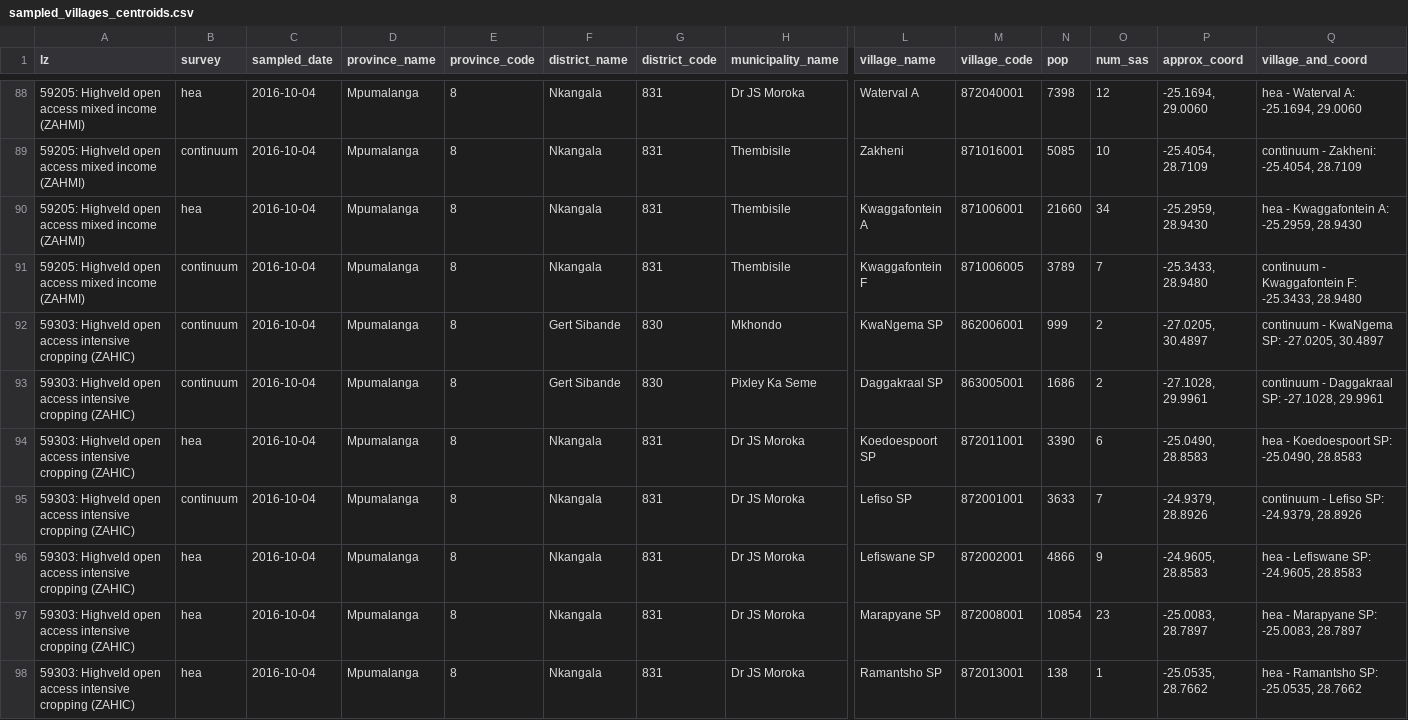
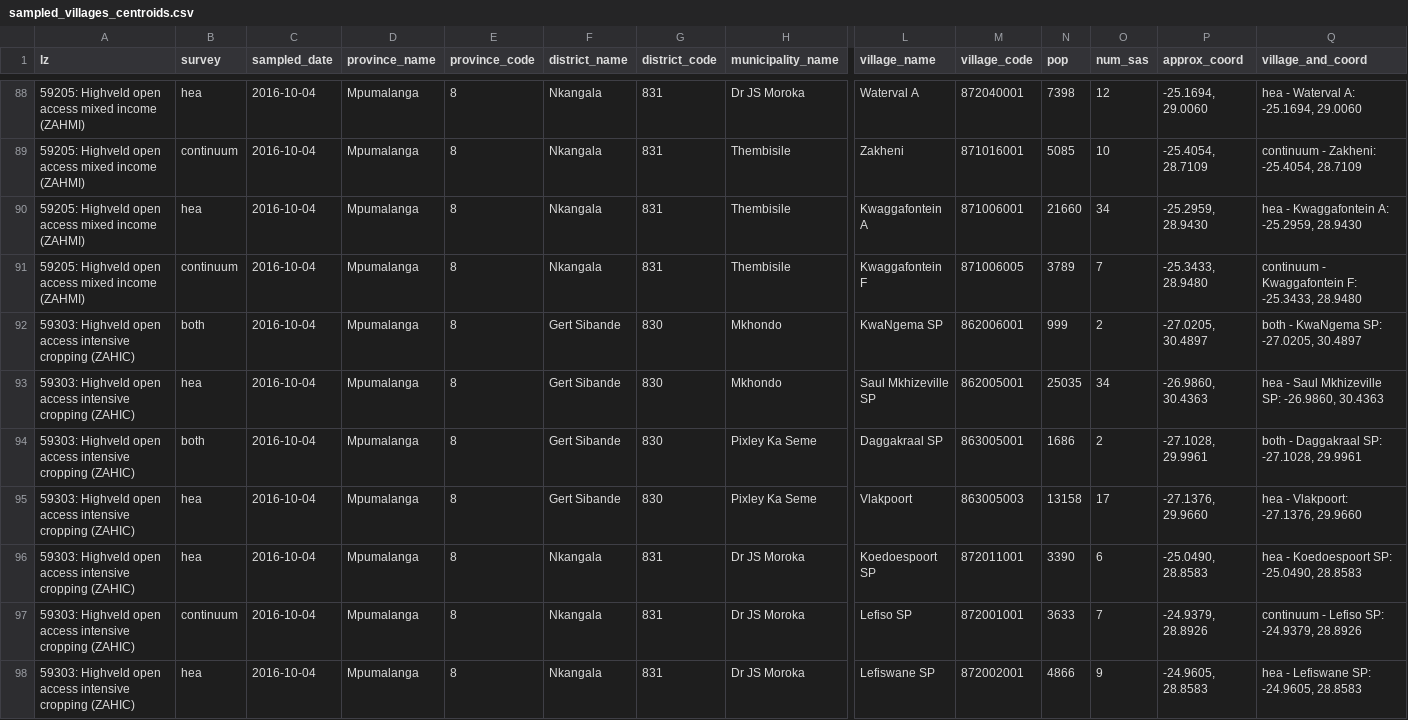
Before and after one commit to CharlesRethman/HEA-Baselines-ZA-2016-Oct, a CSV file: sampling/sampled_villages_centroids.csv, drawn as a sheet; only a part is shown, gaps mark what is left out; the shorter side is filled out with more unchanged rows; addresses are those after the commit; rows hold the shown columns only; the diff names each change by its address in the sheet, - before the commit and + after, or states it on an @@ line.

```diff
--- a/sampling/sampled_villages_centroids.csv
+++ b/sampling/sampled_villages_centroids.csv
-B92 (survey): continuum
+B92 (survey): both
-Q92 (village_and_coord): continuum - KwaNgema SP: -27.0205, 30.4897
+Q92 (village_and_coord): both - KwaNgema SP: -27.0205, 30.4897
+row 93: 59303: Highveld open access intensive cropping (ZAHIC) | hea | 2016-10-04 | Mpumalanga | 8 | Gert Sibande | 830 | Mkhondo | Saul Mkhizeville SP | 862005001 | 25035 | 34 | -26.9860, 30.4363 | hea - Saul Mkhizeville SP: -26.9860, 30.4363
-B94 (survey): continuum
+B94 (survey): both
-Q94 (village_and_coord): continuum - Daggakraal SP: -27.1028, 29.9961
+Q94 (village_and_coord): both - Daggakraal SP: -27.1028, 29.9961
+row 95: 59303: Highveld open access intensive cropping (ZAHIC) | hea | 2016-10-04 | Mpumalanga | 8 | Gert Sibande | 830 | Pixley Ka Seme | Vlakpoort | 863005003 | 13158 | 17 | -27.1376, 29.9660 | hea - Vlakpoort: -27.1376, 29.9660
```
Also changed, not shown: 15 other files.
